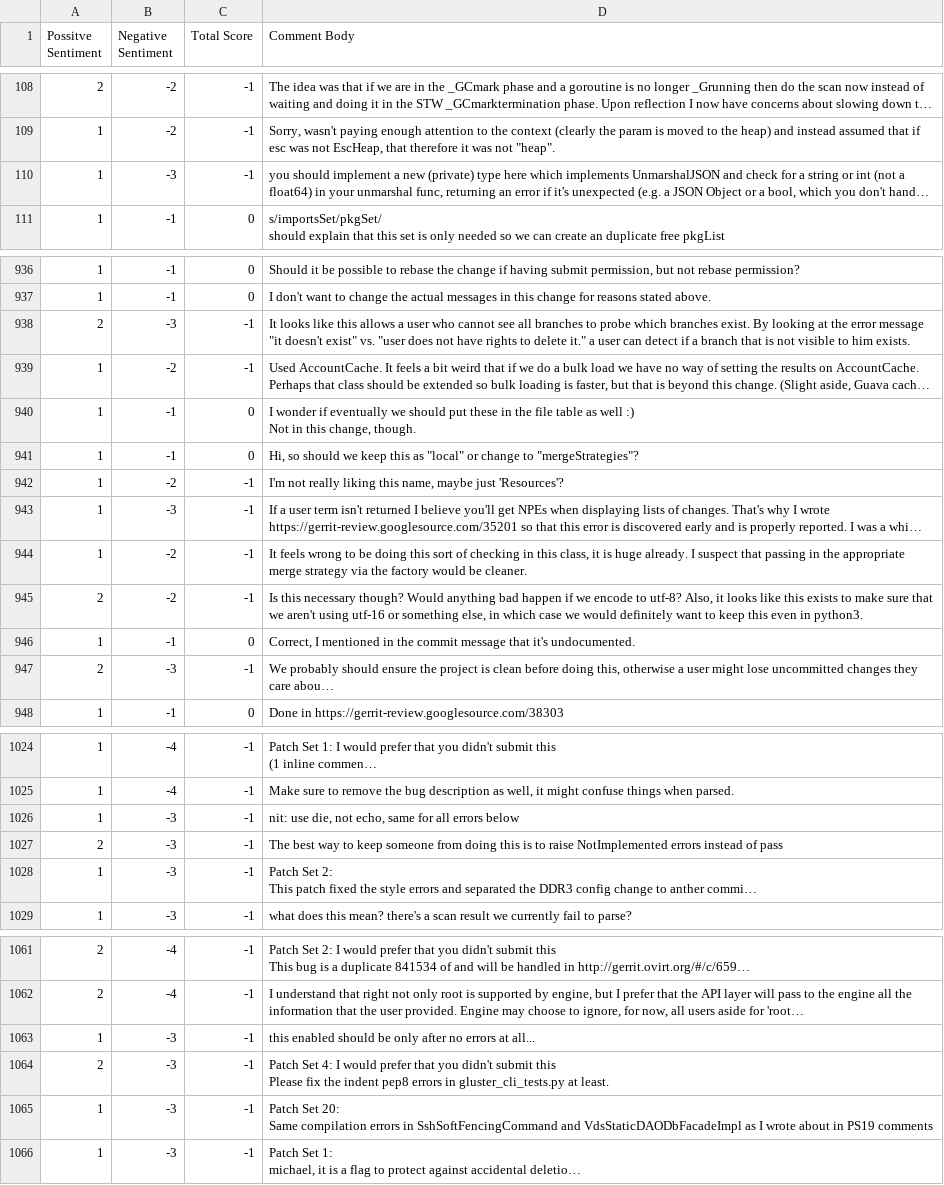
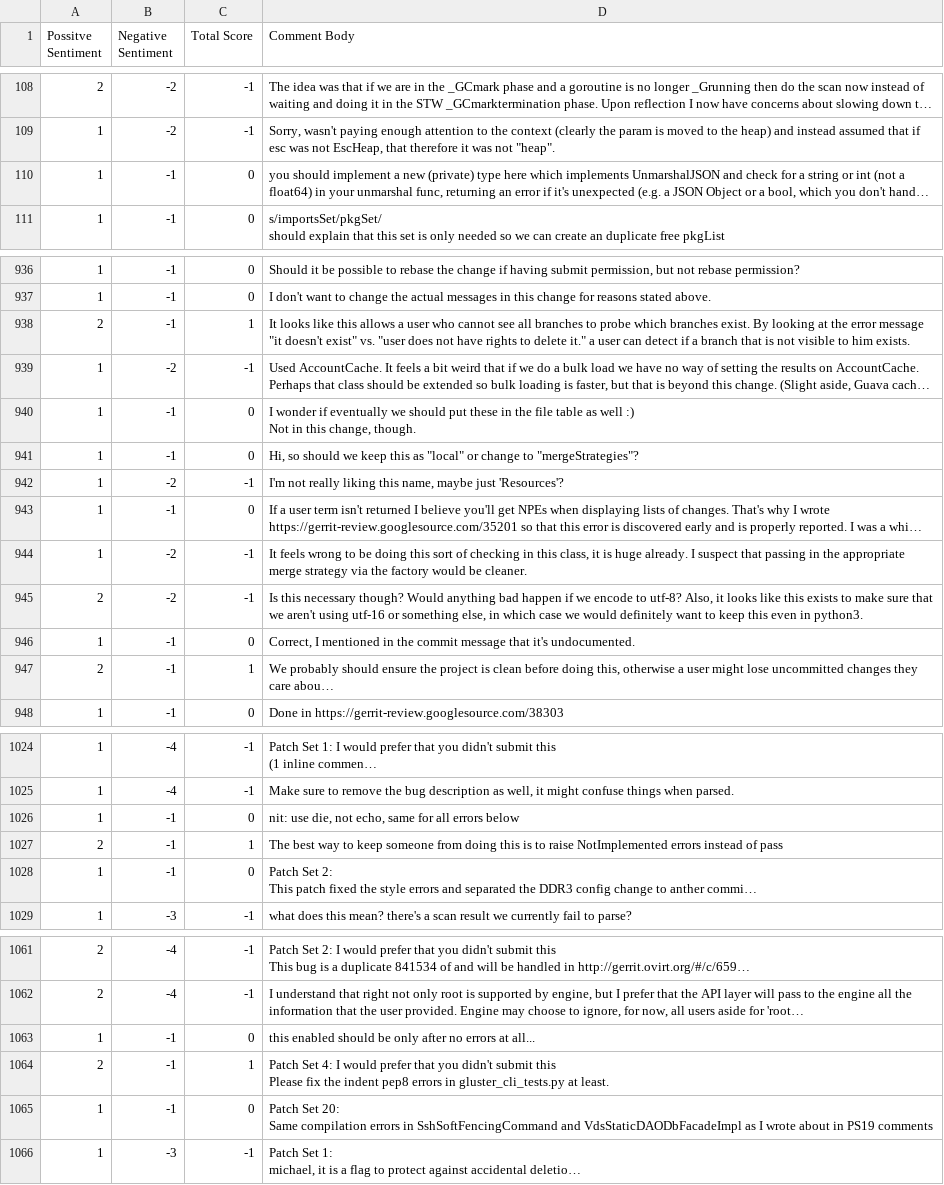
Before and after one commit to Justin2375/Undergrad_Research, a CSV file: SentiTool/indiv_results.csv, drawn as a sheet; only a part is shown, gaps mark what is left out; long unchanged cells end in …; the diff covers the shown part only; the diff names each change by its address in the sheet, - before the commit and + after, or states it on an @@ line.

```diff
--- a/SentiTool/indiv_results.csv
+++ b/SentiTool/indiv_results.csv
-B110 (Negative Sentiment): -3
+B110 (Negative Sentiment): -1
-C110 (Total Score): -1
+C110 (Total Score): 0
-B938 (Negative Sentiment): -3
+B938 (Negative Sentiment): -1
-C938 (Total Score): -1
+C938 (Total Score): 1
-B943 (Negative Sentiment): -3
+B943 (Negative Sentiment): -1
-C943 (Total Score): -1
+C943 (Total Score): 0
-B947 (Negative Sentiment): -3
+B947 (Negative Sentiment): -1
-C947 (Total Score): -1
+C947 (Total Score): 1
-B1026:B1028 (Negative Sentiment): -3
+B1026:B1028 (Negative Sentiment): -1
-C1026 (Total Score): -1
+C1026 (Total Score): 0
-C1027 (Total Score): -1
+C1027 (Total Score): 1
-C1028 (Total Score): -1
+C1028 (Total Score): 0
-B1063:B1065 (Negative Sentiment): -3
+B1063:B1065 (Negative Sentiment): -1
-C1063 (Total Score): -1
+C1063 (Total Score): 0
-C1064 (Total Score): -1
+C1064 (Total Score): 1
-C1065 (Total Score): -1
+C1065 (Total Score): 0
```
Also changed, not shown: 52 edited cells elsewhere in this file, 1 other file.
